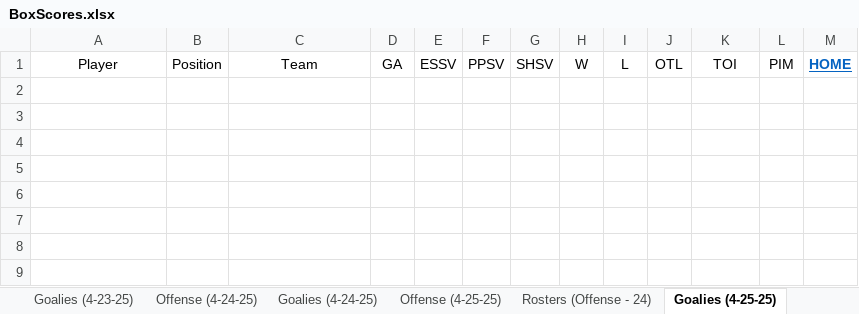
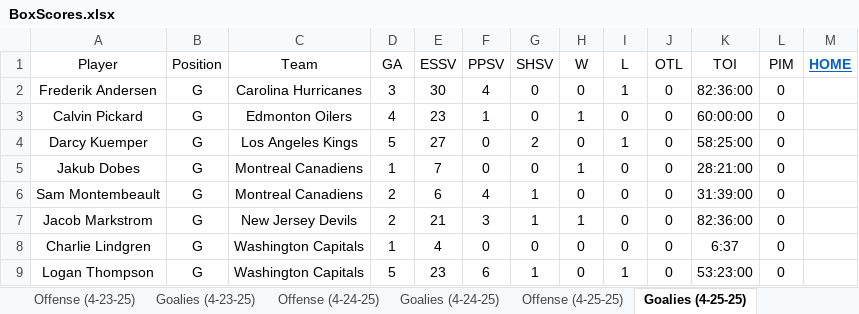
Before and after one commit to cmwrite/NHLStats, an Excel workbook: 2024_2025/Playoffs/BoxScores.xlsx, sheet Goalies (4-25-25), drawn as a sheet; values as stored, in another font and other column widths than the file's, no borders; the diff names each change by its address in the sheet, - before the commit and + after, or states it on an @@ line.

```diff
--- a/2024_2025/Playoffs/BoxScores.xlsx (sheet Goalies (4-25-25))
+++ b/2024_2025/Playoffs/BoxScores.xlsx (sheet Goalies (4-25-25))
+row 2: Frederik Andersen | G | Carolina Hurricanes | 3 | 30 | 4 | 0 | 0 | 1 | 0 | 82:36:00 | 0
+row 3: Calvin Pickard | G | Edmonton Oilers | 4 | 23 | 1 | 0 | 1 | 0 | 0 | 60:00:00 | 0
+row 4: Darcy Kuemper | G | Los Angeles Kings | 5 | 27 | 0 | 2 | 0 | 1 | 0 | 58:25:00 | 0
+row 5: Jakub Dobes | G | Montreal Canadiens | 1 | 7 | 0 | 0 | 1 | 0 | 0 | 28:21:00 | 0
+row 6: Sam Montembeault | G | Montreal Canadiens | 2 | 6 | 4 | 1 | 0 | 0 | 0 | 31:39:00 | 0
+row 7: Jacob Markstrom | G | New Jersey Devils | 2 | 21 | 3 | 1 | 1 | 0 | 0 | 82:36:00 | 0
+row 8: Charlie Lindgren | G | Washington Capitals | 1 | 4 | 0 | 0 | 0 | 0 | 0 | 6:37 | 0
+row 9: Logan Thompson | G | Washington Capitals | 5 | 23 | 6 | 1 | 0 | 1 | 0 | 53:23:00 | 0
```
Also changed, not shown: sheet Offense (4-25-25), sheet Rosters (Offense - 24), sheet Scores (4-25-25), other sheet tabs, 2024_2025/Playoffs/Brackets.xlsx.
